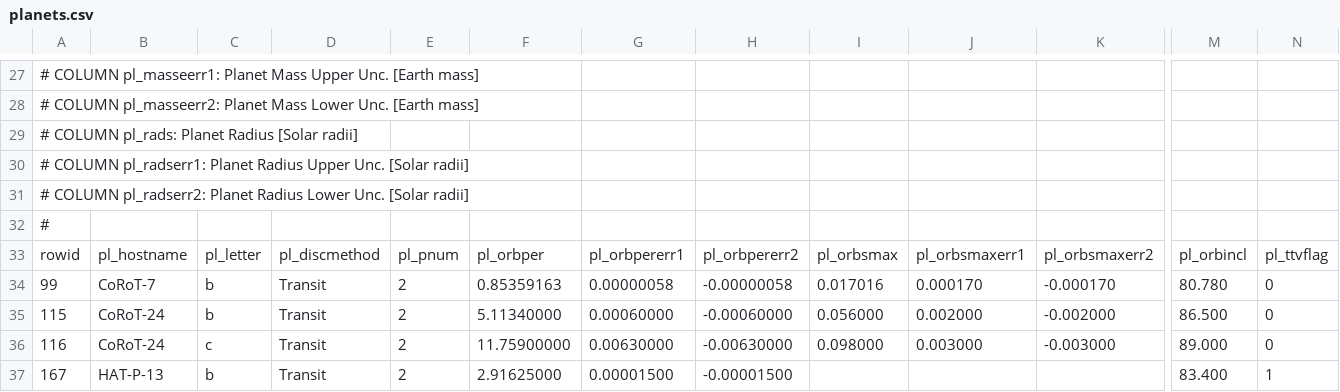
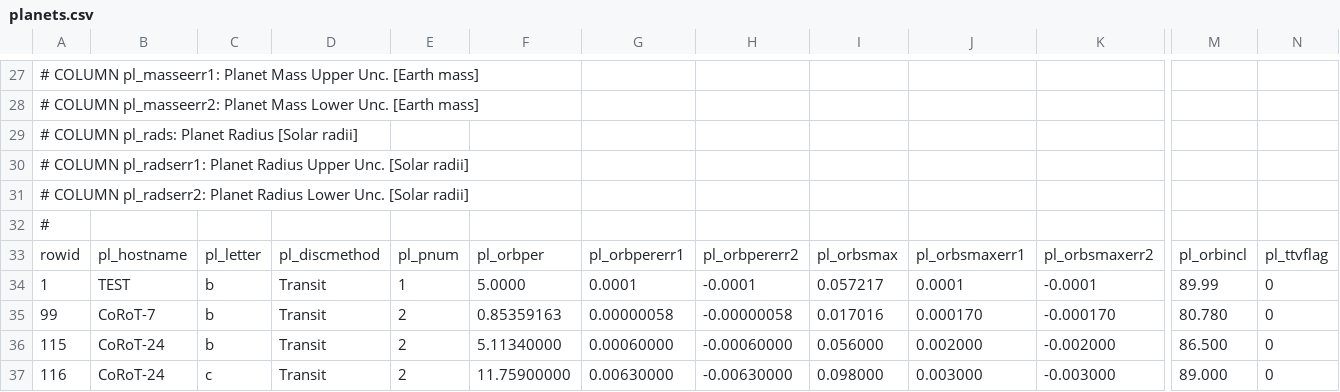
Before and after one commit to silburt/tides, a CSV file: planets.csv, drawn as a sheet; only a part is shown, gaps mark what is left out; the shorter side is filled out with more unchanged rows; rows hold the shown columns only; the diff names each change by its address in the sheet, - before the commit and + after, or states it on an @@ line.

```diff
--- a/planets.csv
+++ b/planets.csv
+row 34: 1 | TEST | b | Transit | 1 | 5.0000 | 0.0001 | -0.0001 | 0.057217 | 0.0001 | -0.0001 | 89.99 | 0
```
Also changed, not shown: 13 other files.
